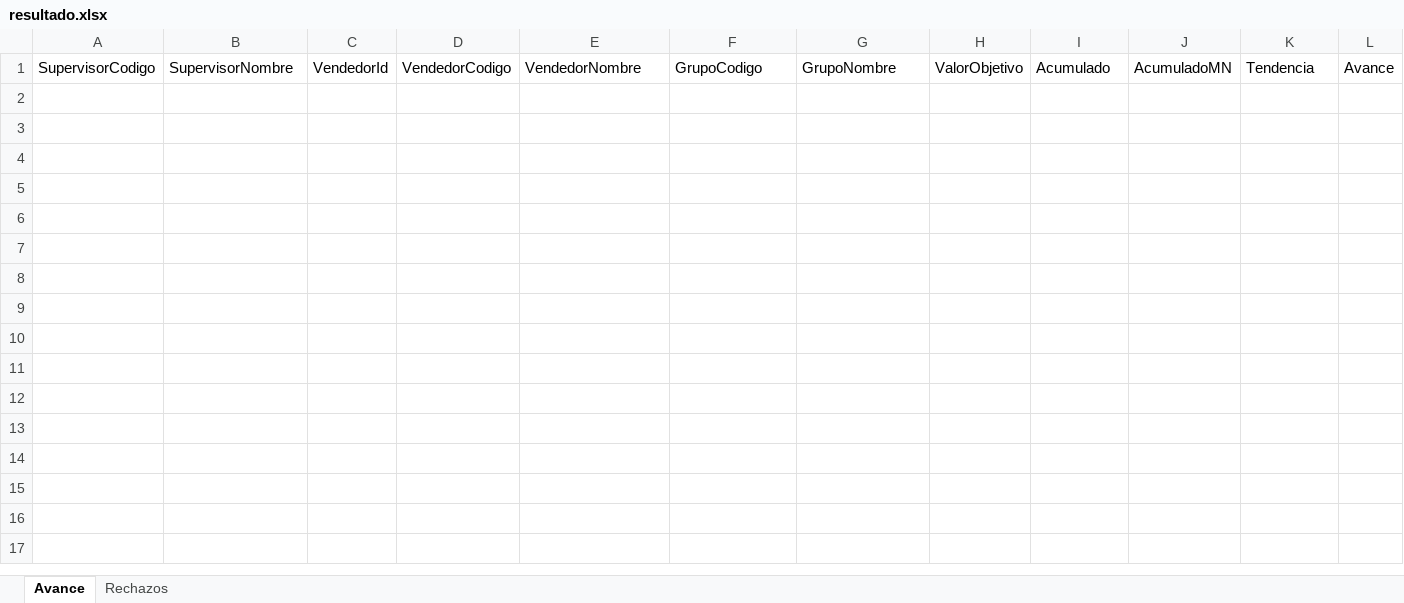
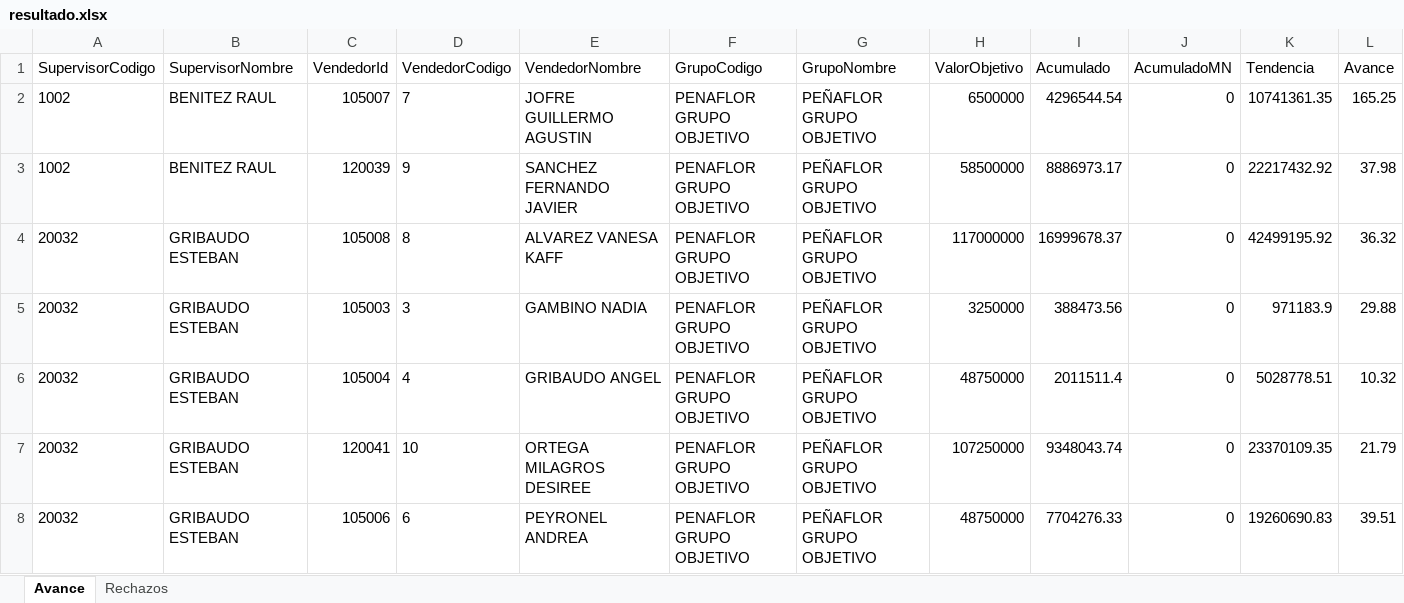
Before and after one commit to matiastorrespyp/orbit-matinal-penaflor, an Excel workbook: 01_INPUTS/resultado.xlsx, sheet Avance, drawn as a sheet; only a part is shown; values as stored, in another font and other column widths than the file's, no borders; table styles not drawn; rows hold the shown columns only; the diff names each change by its address in the sheet, - before the commit and + after, or states it on an @@ line.

```diff
--- a/01_INPUTS/resultado.xlsx (sheet Avance)
+++ b/01_INPUTS/resultado.xlsx (sheet Avance)
+row 2: 1002 | BENITEZ RAUL | 105007 | 7 | JOFRE GUILLERMO AGUSTIN | PENAFLOR GRUPO OBJETIVO | PEÑAFLOR GRUPO OBJETIVO | 6500000 | 4296544.54 | 0 | 10741361.35 | 165.25
+row 3: 1002 | BENITEZ RAUL | 120039 | 9 | SANCHEZ FERNANDO JAVIER | PENAFLOR GRUPO OBJETIVO | PEÑAFLOR GRUPO OBJETIVO | 58500000 | 8886973.17 | 0 | 22217432.92 | 37.98
+row 4: 20032 | GRIBAUDO ESTEBAN | 105008 | 8 | ALVAREZ VANESA KAFF | PENAFLOR GRUPO OBJETIVO | PEÑAFLOR GRUPO OBJETIVO | 117000000 | 16999678.37 | 0 | 42499195.92 | 36.32
+row 5: 20032 | GRIBAUDO ESTEBAN | 105003 | 3 | GAMBINO NADIA | PENAFLOR GRUPO OBJETIVO | PEÑAFLOR GRUPO OBJETIVO | 3250000 | 388473.56 | 0 | 971183.9 | 29.88
+row 6: 20032 | GRIBAUDO ESTEBAN | 105004 | 4 | GRIBAUDO ANGEL | PENAFLOR GRUPO OBJETIVO | PEÑAFLOR GRUPO OBJETIVO | 48750000 | 2011511.4 | 0 | 5028778.51 | 10.32
+row 7: 20032 | GRIBAUDO ESTEBAN | 120041 | 10 | ORTEGA MILAGROS DESIREE | PENAFLOR GRUPO OBJETIVO | PEÑAFLOR GRUPO OBJETIVO | 107250000 | 9348043.74 | 0 | 23370109.35 | 21.79
+row 8: 20032 | GRIBAUDO ESTEBAN | 105006 | 6 | PEYRONEL ANDREA | PENAFLOR GRUPO OBJETIVO | PEÑAFLOR GRUPO OBJETIVO | 48750000 | 7704276.33 | 0 | 19260690.83 | 39.51
```
Also changed, not shown: sheet Rechazos, hidden cells, 01_INPUTS/Stock/stock.xlsx, 01_INPUTS/Stock/stock_VSB_Cuyo.xlsx, 22 other files.
